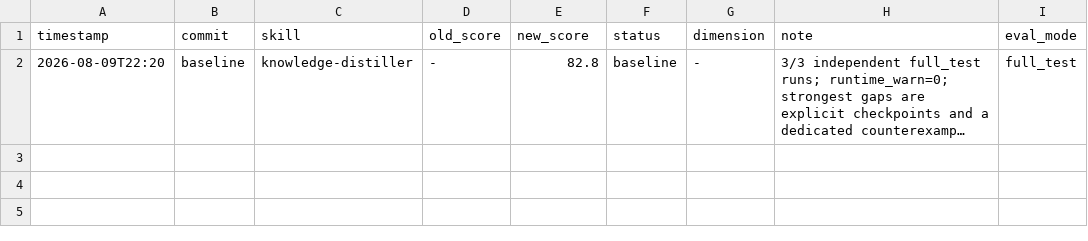
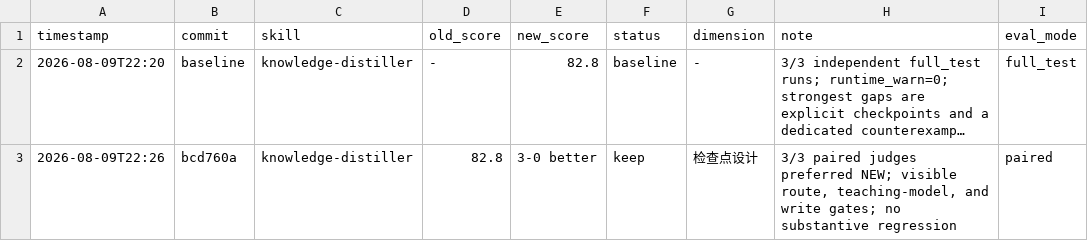
Before and after one commit to ZlatanCN/skills, a TSV file: knowledge-distiller/results.tsv, drawn as a sheet; long unchanged cells end in …; the diff names each change by its address in the sheet, - before the commit and + after, or states it on an @@ line.

Commit message:
chore(knowledge-distiller): log checkpoint optimization

```diff
--- a/knowledge-distiller/results.tsv
+++ b/knowledge-distiller/results.tsv
+row 3: 2026-08-09T22:26 | bcd760a | knowledge-distiller | 82.8 | 3-0 better | keep | 检查点设计 | 3/3 paired judges preferred NEW; visible route, teaching-model, and write gates; no substantive regression | paired
```
